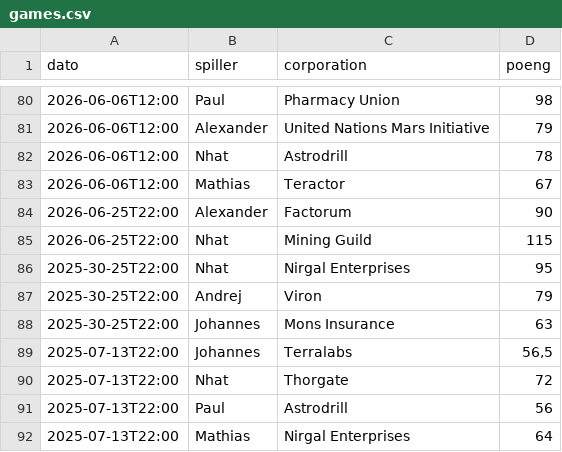
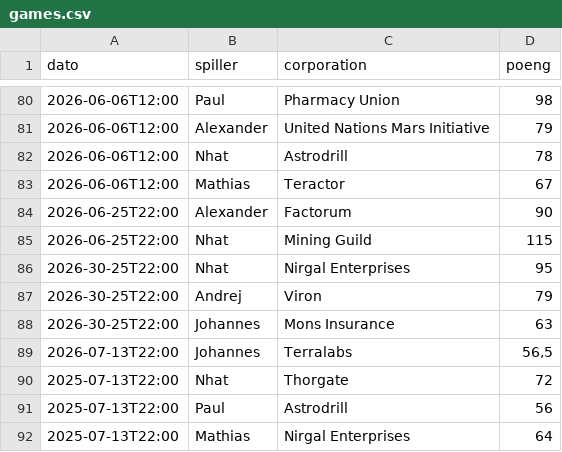
Before and after one commit to alexness88-alt/terraformi8-ng, a CSV file: data/games.csv, drawn as a sheet; only a part is shown, gaps mark what is left out.

Commit message:
Update games.csv

```diff
--- a/data/games.csv
+++ b/data/games.csv
@@ -85,6 +85,6 @@ dato;spiller;corporation;poeng
 2026-06-25T22:00;Nhat;Mining Guild;115
-2025-30-25T22:00;Nhat;Nirgal Enterprises;95
-2025-30-25T22:00;Andrej;Viron;79
-2025-30-25T22:00;Johannes;Mons Insurance;63
-2025-07-13T22:00;Johannes;Terralabs;56,5
+2026-30-25T22:00;Nhat;Nirgal Enterprises;95
+2026-30-25T22:00;Andrej;Viron;79
+2026-30-25T22:00;Johannes;Mons Insurance;63
+2026-07-13T22:00;Johannes;Terralabs;56,5
 2025-07-13T22:00;Nhat;Thorgate;72
```
